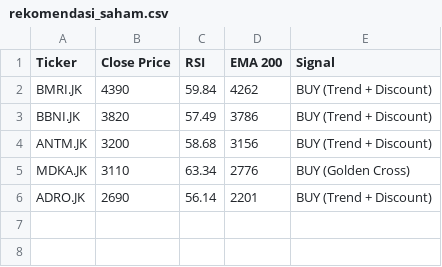
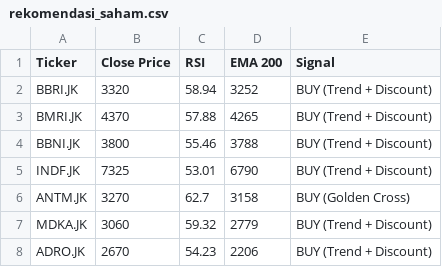
Before and after one commit to dnielasher/idx-automated-screener, a CSV file: rekomendasi_saham.csv, drawn as a sheet.

```diff
--- a/rekomendasi_saham.csv
+++ b/rekomendasi_saham.csv
@@ -1,6 +1,8 @@
 Ticker,Close Price,RSI,EMA 200,Signal
-BMRI.JK,4390,59.84,4262,BUY (Trend + Discount)
-BBNI.JK,3820,57.49,3786,BUY (Trend + Discount)
-ANTM.JK,3200,58.68,3156,BUY (Trend + Discount)
-MDKA.JK,3110,63.34,2776,BUY (Golden Cross)
-ADRO.JK,2690,56.14,2201,BUY (Trend + Discount)
+BBRI.JK,3320,58.94,3252,BUY (Trend + Discount)
+BMRI.JK,4370,57.88,4265,BUY (Trend + Discount)
+BBNI.JK,3800,55.46,3788,BUY (Trend + Discount)
+INDF.JK,7325,53.01,6790,BUY (Trend + Discount)
+ANTM.JK,3270,62.7,3158,BUY (Golden Cross)
+MDKA.JK,3060,59.32,2779,BUY (Trend + Discount)
+ADRO.JK,2670,54.23,2206,BUY (Trend + Discount)
```
